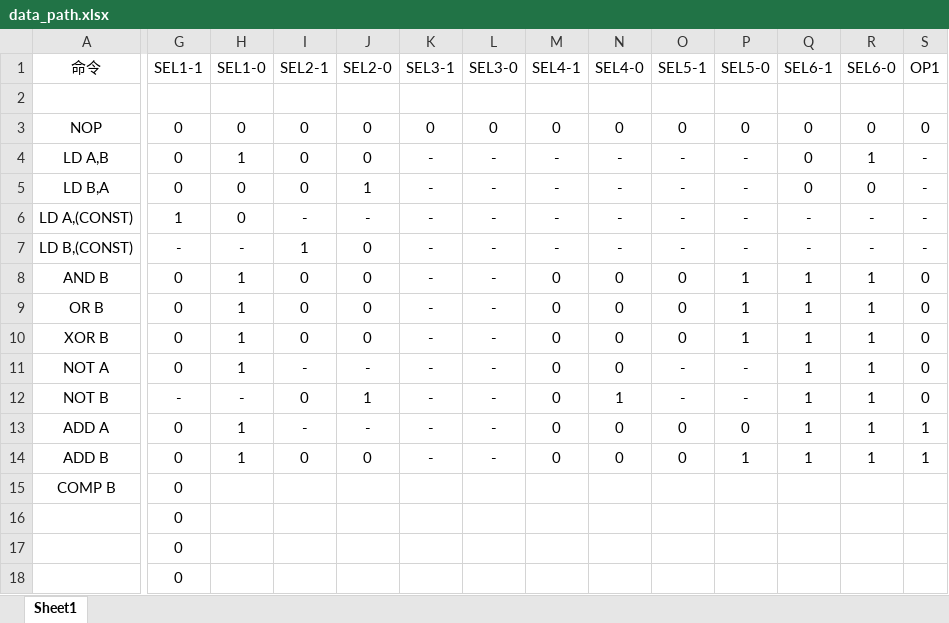
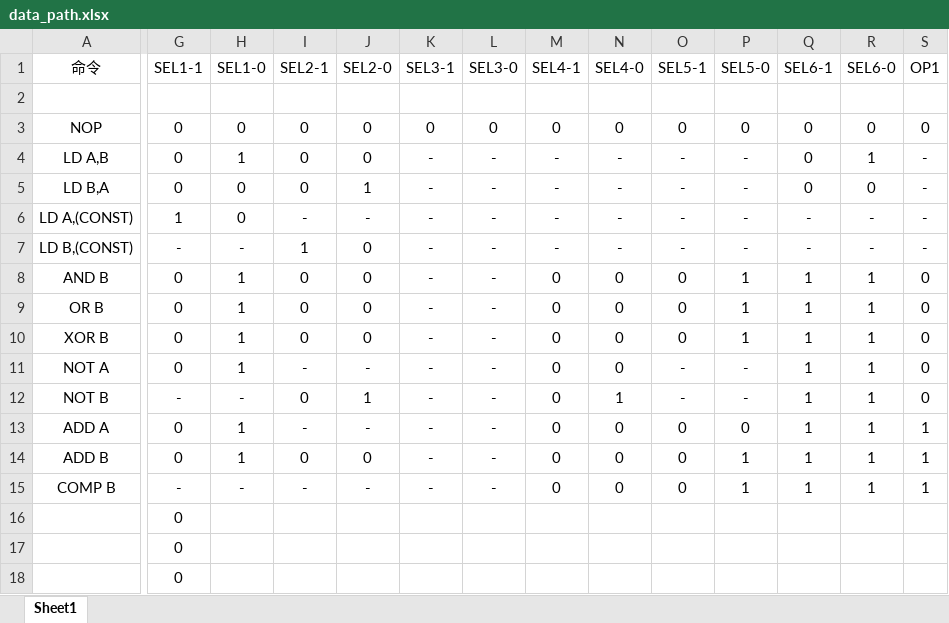
Before and after one commit to Maskil/micro-processor, an Excel workbook: logical_circuits/data_path.xlsx, sheet Sheet1, drawn as a sheet; only a part is shown, gaps mark what is left out; values as stored, in another font and other column widths than the file's, no borders; the diff covers the shown part only; the diff names each change by its address in the sheet, - before the commit and + after, or states it on an @@ line.

```diff
--- a/logical_circuits/data_path.xlsx (sheet Sheet1)
+++ b/logical_circuits/data_path.xlsx (sheet Sheet1)
-G15 (SEL1-1): 0
+G15 (SEL1-1): -
-H15 (SEL1-0): (empty)
+H15 (SEL1-0): -
-I15 (SEL2-1): (empty)
+I15 (SEL2-1): -
-J15 (SEL2-0): (empty)
+J15 (SEL2-0): -
-K15 (SEL3-1): (empty)
+K15 (SEL3-1): -
-L15 (SEL3-0): (empty)
+L15 (SEL3-0): -
-M15 (SEL4-1): (empty)
+M15 (SEL4-1): 0
-N15 (SEL4-0): (empty)
+N15 (SEL4-0): 0
-O15 (SEL5-1): (empty)
+O15 (SEL5-1): 0
-P15 (SEL5-0): (empty)
+P15 (SEL5-0): 1
-Q15 (SEL6-1): (empty)
+Q15 (SEL6-1): 1
-R15 (SEL6-0): (empty)
+R15 (SEL6-0): 1
-S15 (OP1): (empty)
+S15 (OP1): 1
```
Also changed, not shown: 2 edited cells elsewhere in this sheet, 2 other files.
